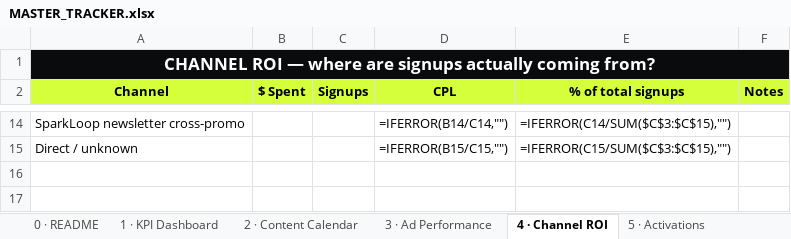
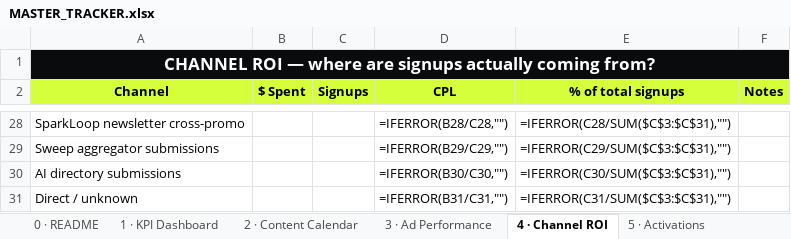
Before and after one commit to alfredtech770/pick6, an Excel workbook: launch/tracker/MASTER_TRACKER.xlsx, sheet 4 · Channel ROI, drawn as a sheet; only a part is shown, gaps mark what is left out; values as stored, in another font and other column widths than the file's, no borders; formulas without a stored value are shown as written; addresses are those after the commit; the diff covers the shown part only; the diff names each change by its address in the sheet, - before the commit and + after, or states it on an @@ line.

```diff
--- a/launch/tracker/MASTER_TRACKER.xlsx (sheet 4 · Channel ROI)
+++ b/launch/tracker/MASTER_TRACKER.xlsx (sheet 4 · Channel ROI)
-D28 (CPL): =IFERROR(B14/C14,"")
+D28 (CPL): =IFERROR(B28/C28,"")
-E28 (% of total signups): =IFERROR(C14/SUM($C$3:$C$15),"")
+E28 (% of total signups): =IFERROR(C28/SUM($C$3:$C$31),"")
+row 29: Sweep aggregator submissions |  |  | =IFERROR(B29/C29,"") | =IFERROR(C29/SUM($C$3:$C$31),"")
+row 30: AI directory submissions |  |  | =IFERROR(B30/C30,"") | =IFERROR(C30/SUM($C$3:$C$31),"")
-D31 (CPL): =IFERROR(B15/C15,"")
+D31 (CPL): =IFERROR(B31/C31,"")
-E31 (% of total signups): =IFERROR(C15/SUM($C$3:$C$15),"")
+E31 (% of total signups): =IFERROR(C31/SUM($C$3:$C$31),"")
```
Also changed, not shown: 16 added rows, 2 removed rows and 18 edited cells elsewhere in this sheet, sheet 5 · Activations, sheet 0 · README, other sheet tabs, 1 other file.
